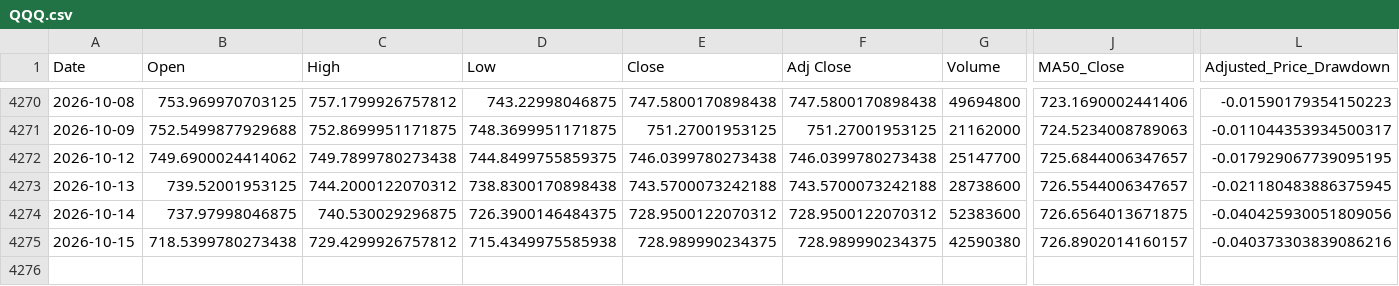
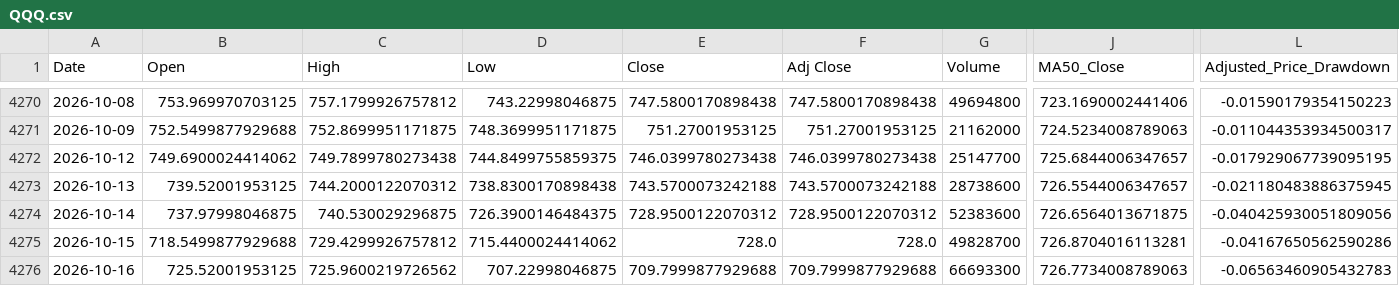
Before and after one commit to a23882005/LivingWaterAI, a CSV file: data/market_history/QQQ.csv, drawn as a sheet; only a part is shown, gaps mark what is left out; rows hold the shown columns only; the diff names each change by its address in the sheet, - before the commit and + after, or states it on an @@ line.

```diff
--- a/data/market_history/QQQ.csv
+++ b/data/market_history/QQQ.csv
-B4275 (Open): 718.5399780273438
+B4275 (Open): 718.5499877929688
-D4275 (Low): 715.4349975585938
+D4275 (Low): 715.4400024414062
-E4275 (Close): 728.989990234375
+E4275 (Close): 728.0
-F4275 (Adj Close): 728.989990234375
+F4275 (Adj Close): 728.0
-G4275 (Volume): 42590380
+G4275 (Volume): 49828700
-J4275 (MA50_Close): 726.8902014160157
+J4275 (MA50_Close): 726.8704016113281
-L4275 (Adjusted_Price_Drawdown): -0.040373303839086216
+L4275 (Adjusted_Price_Drawdown): -0.04167650562590286
+row 4276: 2026-10-16 | 725.52001953125 | 725.9600219726562 | 707.22998046875 | 709.7999877929688 | 709.7999877929688 | 66693300 | 726.7734008789063 | -0.06563460905432783
```
Also changed, not shown: data/market_history/SPY.csv, data/market_history/VOO.csv, 5 other files.
